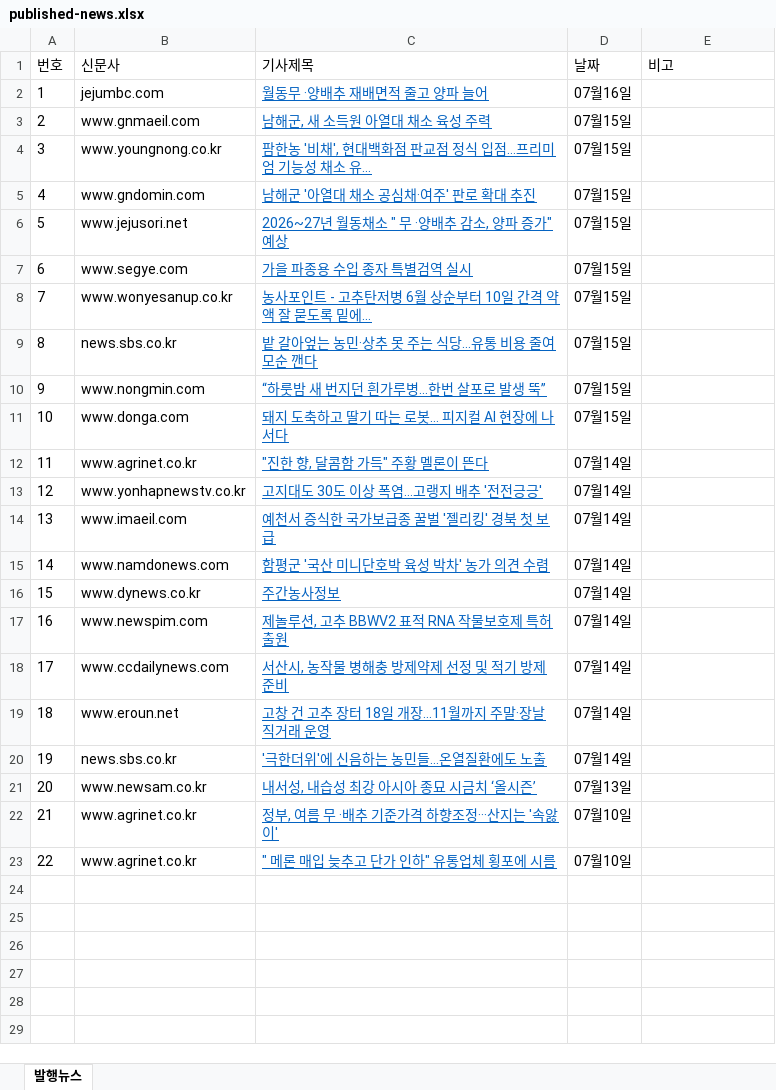
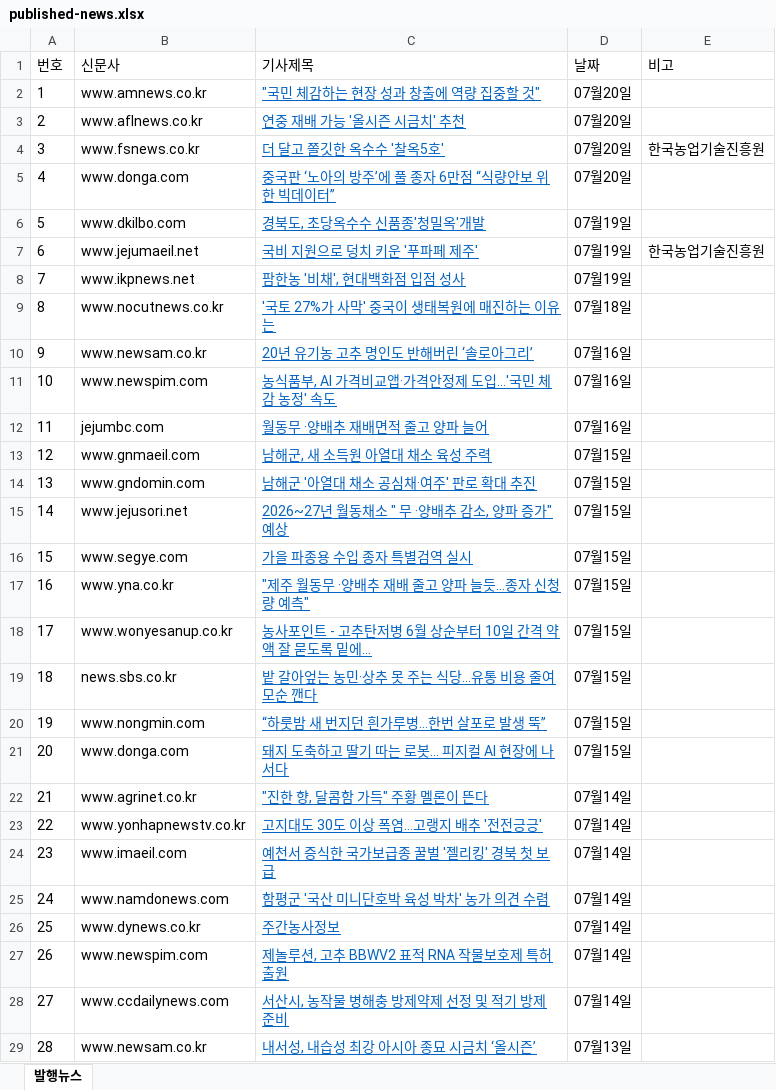
Before and after one commit to leeshelijah-spec/leeshelijah-spec.github.io, an Excel workbook: assets/published-news.xlsx, sheet 발행뉴스, drawn as a sheet; values as stored, in another font and other column widths than the file's, no borders; removed rows and columns are numbered as before the commit, all else as after; the diff names each change by its address in the sheet, - before the commit and + after, or states it on an @@ line.

Commit message:
Publish dashboard snapshot 2026-07-20 10:24

```diff
--- a/assets/published-news.xlsx (sheet 발행뉴스)
+++ b/assets/published-news.xlsx (sheet 발행뉴스)
+row 2: 1 | www.amnews.co.kr | "국민 체감하는 현장 성과 창출에 역량 집중할 것" | 07월20일
+row 3: 2 | www.aflnews.co.kr | 연중 재배 가능 '올시즌 시금치' 추천 | 07월20일
+row 4: 3 | www.fsnews.co.kr | 더 달고 쫄깃한 옥수수 '찰옥5호' | 07월20일 | 한국농업기술진흥원
+row 5: 4 | www.donga.com | 중국판 ‘노아의 방주’에 풀 종자 6만점 “식량안보 위한 빅데이터” | 07월20일
+row 6: 5 | www.dkilbo.com | 경북도, 초당옥수수 신품종'청밀옥'개발 | 07월19일
+row 7: 6 | www.jejumaeil.net | 국비 지원으로 덩치 키운 '푸파페 제주' | 07월19일 | 한국농업기술진흥원
+row 8: 7 | www.ikpnews.net | 팜한농 '비채', 현대백화점 입점 성사 | 07월19일
+row 9: 8 | www.nocutnews.co.kr | '국토 27%가 사막' 중국이 생태복원에 매진하는 이유는 | 07월18일
+row 10: 9 | www.newsam.co.kr | 20년 유기농 고추 명인도 반해버린 ‘솔로아그리’ | 07월16일
+row 11: 10 | www.newspim.com | 농식품부, AI 가격비교앱·가격안정제 도입…'국민 체감 농정' 속도 | 07월16일
@@ column A (번호) renumbered between rows 12 and 29 @@
-row 4: 3 | www.youngnong.co.kr | 팜한농 '비채', 현대백화점 판교점 정식 입점…프리미엄 기능성 채소 유... | 07월15일
+row 17: 16 | www.yna.co.kr | "제주 월동무 ·양배추 재배 줄고 양파 늘듯…종자 신청량 예측" | 07월15일
-row 19: 18 | www.eroun.net | 고창 건 고추 장터 18일 개장…11월까지 주말·장날 직거래 운영 | 07월14일
-row 20: 19 | news.sbs.co.kr | '극한더위'에 신음하는 농민들…온열질환에도 노출 | 07월14일
-row 22: 21 | www.agrinet.co.kr | 정부, 여름 무 ·배추 기준가격 하향조정···산지는 '속앓이' | 07월10일
-row 23: 22 | www.agrinet.co.kr | " 메론 매입 늦추고 단가 인하" 유통업체 횡포에 시름 | 07월10일
```
Also changed, not shown: 2 other files.
